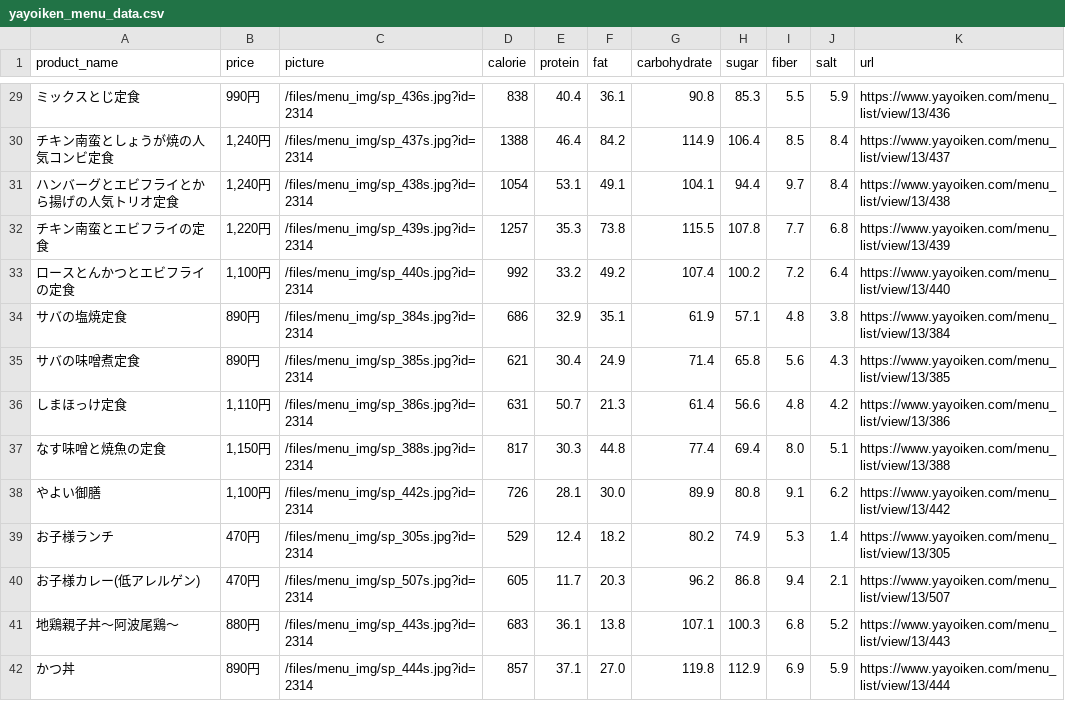
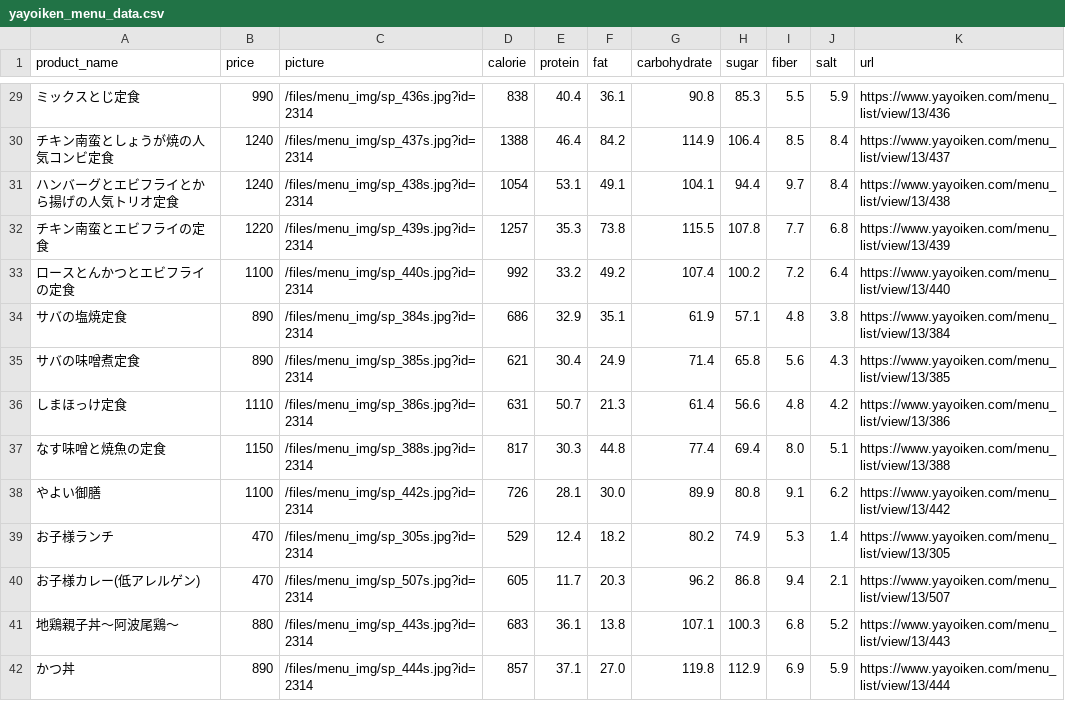
Before and after one commit to kuma0120/meal, a CSV file: Scraping/yayoiken_menu_data.csv, drawn as a sheet; only a part is shown, gaps mark what is left out; the diff covers the shown part only.

```diff
--- a/Scraping/yayoiken_menu_data.csv
+++ b/Scraping/yayoiken_menu_data.csv
@@ -29,14 +29,14 @@ product_name,price,picture,calorie,protein,fat,carbohydrate,sugar,fiber,salt,url
-ミックスとじ定食,990円,/files/menu_img/sp_436s.jpg?id=2314,838,40.4,36.1,90.8,85.3,5.5,5.9,https://www.yayoiken.com/menu_list/view/13/436
-チキン南蛮としょうが焼の人気コンビ定食,"1,240円",/files/menu_img/sp_437s.jpg?id=2314,1388,46.4,84.2,114.9,106.4,8.5,8.4,https://www.yayoiken.com/menu_list/view/13/437
-ハンバーグとエビフライとから揚げの人気トリオ定食,"1,240円",/files/menu_img/sp_438s.jpg?id=2314,1054,53.1,49.1,104.1,94.4,9.7,8.4,https://www.yayoiken.com/menu_list/view/13/438
-チキン南蛮とエビフライの定食,"1,220円",/files/menu_img/sp_439s.jpg?id=2314,1257,35.3,73.8,115.5,107.8,7.7,6.8,https://www.yayoiken.com/menu_list/view/13/439
-ロースとんかつとエビフライの定食,"1,100円",/files/menu_img/sp_440s.jpg?id=2314,992,33.2,49.2,107.4,100.2,7.2,6.4,https://www.yayoiken.com/menu_list/view/13/440
-サバの塩焼定食,890円,/files/menu_img/sp_384s.jpg?id=2314,686,32.9,35.1,61.9,57.1,4.8,3.8,https://www.yayoiken.com/menu_list/view/13/384
-サバの味噌煮定食,890円,/files/menu_img/sp_385s.jpg?id=2314,621,30.4,24.9,71.4,65.8,5.6,4.3,https://www.yayoiken.com/menu_list/view/13/385
-しまほっけ定食,"1,110円",/files/menu_img/sp_386s.jpg?id=2314,631,50.7,21.3,61.4,56.6,4.8,4.2,https://www.yayoiken.com/menu_list/view/13/386
-なす味噌と焼魚の定食,"1,150円",/files/menu_img/sp_388s.jpg?id=2314,817,30.3,44.8,77.4,69.4,8.0,5.1,https://www.yayoiken.com/menu_list/view/13/388
-やよい御膳,"1,100円",/files/menu_img/sp_442s.jpg?id=2314,726,28.1,30.0,89.9,80.8,9.1,6.2,https://www.yayoiken.com/menu_list/view/13/442
-お子様ランチ,470円,/files/menu_img/sp_305s.jpg?id=2314,529,12.4,18.2,80.2,74.9,5.3,1.4,https://www.yayoiken.com/menu_list/view/13/305
-お子様カレー(低アレルゲン),470円,/files/menu_img/sp_507s.jpg?id=2314,605,11.7,20.3,96.2,86.8,9.4,2.1,https://www.yayoiken.com/menu_list/view/13/507
-地鶏親子丼～阿波尾鶏～,880円,/files/menu_img/sp_443s.jpg?id=2314,683,36.1,13.8,107.1,100.3,6.8,5.2,https://www.yayoiken.com/menu_list/view/13/443
-かつ丼,890円,/files/menu_img/sp_444s.jpg?id=2314,857,37.1,27.0,119.8,112.9,6.9,5.9,https://www.yayoiken.com/menu_list/view/13/444
+ミックスとじ定食,990,/files/menu_img/sp_436s.jpg?id=2314,838,40.4,36.1,90.8,85.3,5.5,5.9,https://www.yayoiken.com/menu_list/view/13/436
+チキン南蛮としょうが焼の人気コンビ定食,1240,/files/menu_img/sp_437s.jpg?id=2314,1388,46.4,84.2,114.9,106.4,8.5,8.4,https://www.yayoiken.com/menu_list/view/13/437
+ハンバーグとエビフライとから揚げの人気トリオ定食,1240,/files/menu_img/sp_438s.jpg?id=2314,1054,53.1,49.1,104.1,94.4,9.7,8.4,https://www.yayoiken.com/menu_list/view/13/438
+チキン南蛮とエビフライの定食,1220,/files/menu_img/sp_439s.jpg?id=2314,1257,35.3,73.8,115.5,107.8,7.7,6.8,https://www.yayoiken.com/menu_list/view/13/439
+ロースとんかつとエビフライの定食,1100,/files/menu_img/sp_440s.jpg?id=2314,992,33.2,49.2,107.4,100.2,7.2,6.4,https://www.yayoiken.com/menu_list/view/13/440
+サバの塩焼定食,890,/files/menu_img/sp_384s.jpg?id=2314,686,32.9,35.1,61.9,57.1,4.8,3.8,https://www.yayoiken.com/menu_list/view/13/384
+サバの味噌煮定食,890,/files/menu_img/sp_385s.jpg?id=2314,621,30.4,24.9,71.4,65.8,5.6,4.3,https://www.yayoiken.com/menu_list/view/13/385
+しまほっけ定食,1110,/files/menu_img/sp_386s.jpg?id=2314,631,50.7,21.3,61.4,56.6,4.8,4.2,https://www.yayoiken.com/menu_list/view/13/386
+なす味噌と焼魚の定食,1150,/files/menu_img/sp_388s.jpg?id=2314,817,30.3,44.8,77.4,69.4,8.0,5.1,https://www.yayoiken.com/menu_list/view/13/388
+やよい御膳,1100,/files/menu_img/sp_442s.jpg?id=2314,726,28.1,30.0,89.9,80.8,9.1,6.2,https://www.yayoiken.com/menu_list/view/13/442
+お子様ランチ,470,/files/menu_img/sp_305s.jpg?id=2314,529,12.4,18.2,80.2,74.9,5.3,1.4,https://www.yayoiken.com/menu_list/view/13/305
+お子様カレー(低アレルゲン),470,/files/menu_img/sp_507s.jpg?id=2314,605,11.7,20.3,96.2,86.8,9.4,2.1,https://www.yayoiken.com/menu_list/view/13/507
+地鶏親子丼～阿波尾鶏～,880,/files/menu_img/sp_443s.jpg?id=2314,683,36.1,13.8,107.1,100.3,6.8,5.2,https://www.yayoiken.com/menu_list/view/13/443
+かつ丼,890,/files/menu_img/sp_444s.jpg?id=2314,857,37.1,27.0,119.8,112.9,6.9,5.9,https://www.yayoiken.com/menu_list/view/13/444
```
Also changed, not shown: 91 edited cells elsewhere in this file, 1 other file.
